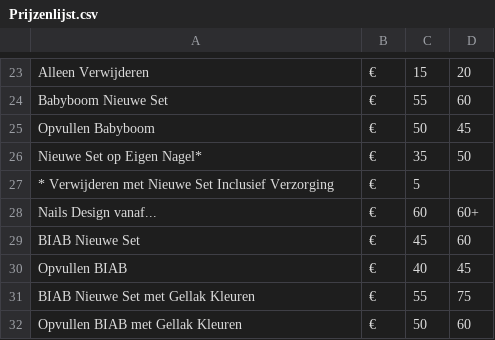
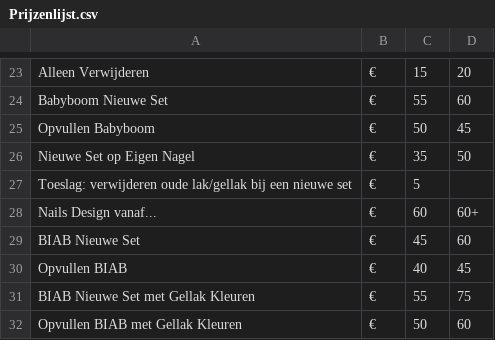
Before and after one commit to DunBleeping/NailStudioEmma, a CSV file: data/Prijzenlijst.csv, drawn as a sheet; only a part is shown, gaps mark what is left out.

```diff
--- a/data/Prijzenlijst.csv
+++ b/data/Prijzenlijst.csv
@@ -25,4 +25,4 @@ Babyboom Nieuwe Set,€,55,60
 Opvullen Babyboom,€,50,45
-Nieuwe Set op Eigen Nagel*,€,35,50
-* Verwijderen met Nieuwe Set Inclusief Verzorging,€,5,
+Nieuwe Set op Eigen Nagel,€,35,50
+Toeslag: verwijderen oude lak/gellak bij een nieuwe set,€,5,
 Nails Design vanaf...,€,60,60+
```
Also changed, not shown: 2 other files.
